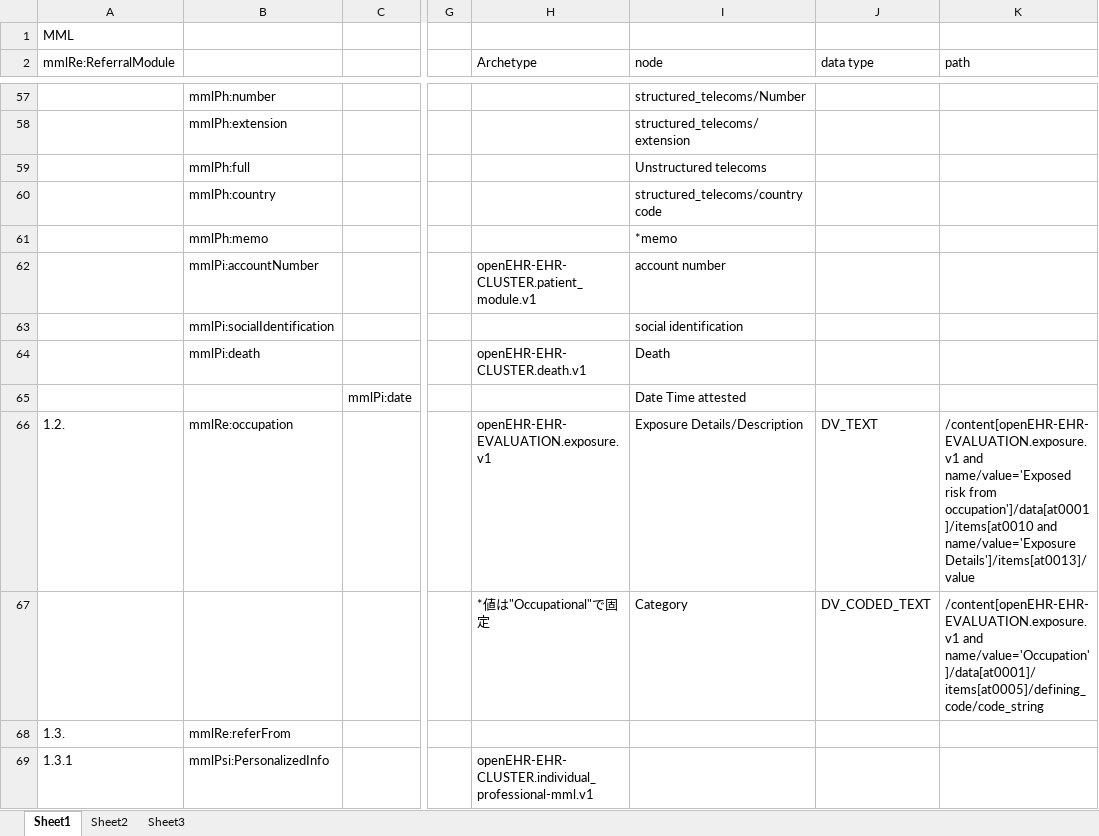
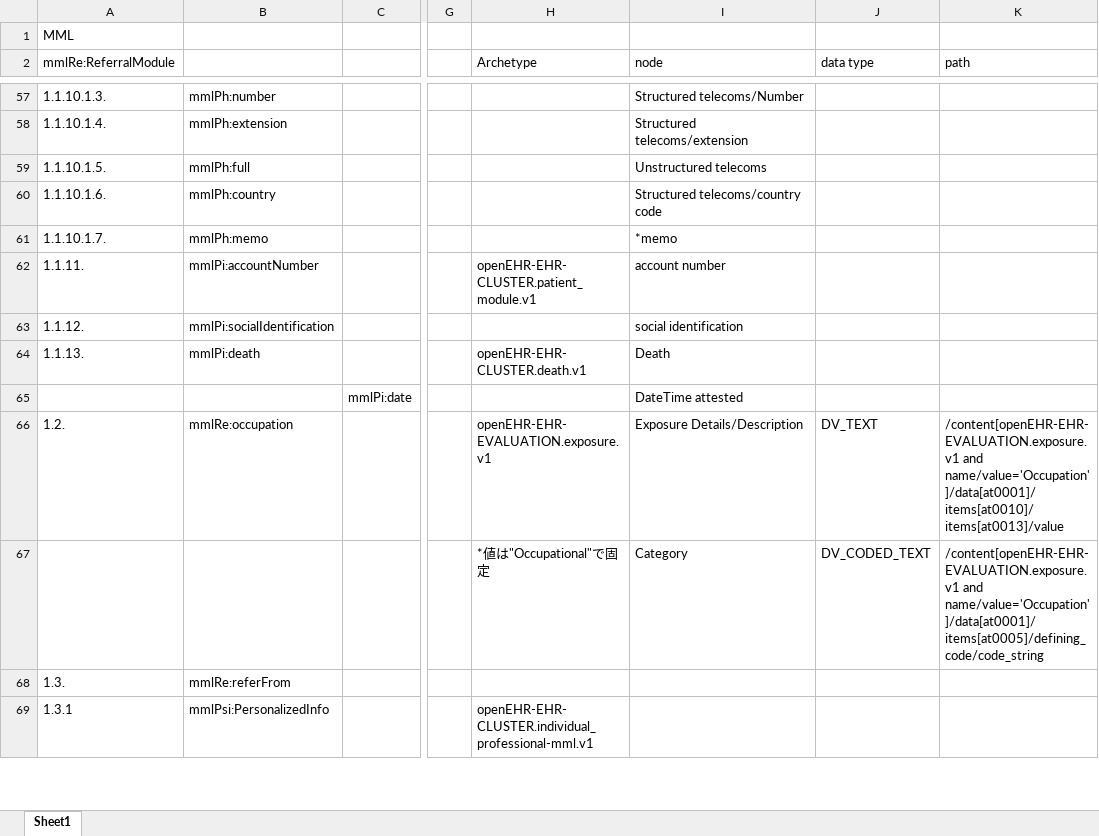
Before and after one commit to skoba/mml, an Excel workbook: mapping/mml4_referral_mapping.xlsx, sheet Sheet1, drawn as a sheet; only a part is shown, gaps mark what is left out; values as stored, in another font and other column widths than the file's, no cell formats; conditional formats not drawn; the diff covers the shown part only; the diff names each change by its address in the sheet, - before the commit and + after, or states it on an @@ line.

```diff
--- a/mapping/mml4_referral_mapping.xlsx (sheet Sheet1)
+++ b/mapping/mml4_referral_mapping.xlsx (sheet Sheet1)
-sheet tab: Sheet2
-sheet tab: Sheet3
-A57 (mmlRe:ReferralModule): (empty)
+A57 (mmlRe:ReferralModule): 1.1.10.1.3.
-I57 (node): structured_telecoms/Number
+I57 (node): Structured telecoms/Number
-A58 (mmlRe:ReferralModule): (empty)
+A58 (mmlRe:ReferralModule): 1.1.10.1.4.
-I58 (node): structured_telecoms/extension
+I58 (node): Structured telecoms/extension
-A59 (mmlRe:ReferralModule): (empty)
+A59 (mmlRe:ReferralModule): 1.1.10.1.5.
-A60 (mmlRe:ReferralModule): (empty)
+A60 (mmlRe:ReferralModule): 1.1.10.1.6.
-I60 (node): structured_telecoms/country code
+I60 (node): Structured telecoms/country code
-A61 (mmlRe:ReferralModule): (empty)
+A61 (mmlRe:ReferralModule): 1.1.10.1.7.
-A62 (mmlRe:ReferralModule): (empty)
+A62 (mmlRe:ReferralModule): 1.1.11.
-A63 (mmlRe:ReferralModule): (empty)
+A63 (mmlRe:ReferralModule): 1.1.12.
-A64 (mmlRe:ReferralModule): (empty)
+A64 (mmlRe:ReferralModule): 1.1.13.
-I65 (node): Date Time attested
+I65 (node): DateTime attested
-K66 (path): /content[openEHR-EHR-EVALUATION.exposure.v1 and name/value='Exposed risk from occupation']/data[at0001]/items[at0010 and name/value='Exposure Details']/items[at0013]/value
+K66 (path): /content[openEHR-EHR-EVALUATION.exposure.v1 and name/value='Occupation']/data[at0001]/items[at0010]/items[at0013]/value
```
Also changed, not shown: 9 added rows, 13 removed rows and 433 edited cells elsewhere in this sheet, cell formats, mapping/mml4_progress_course_mapping.xlsx, mapping/mml4_summary_mapping.xlsx.
